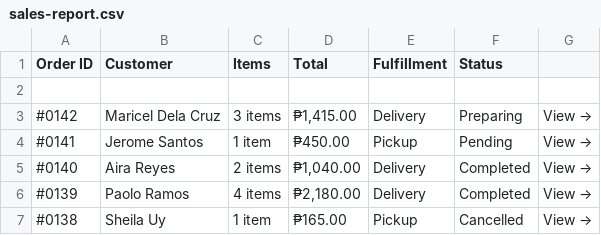
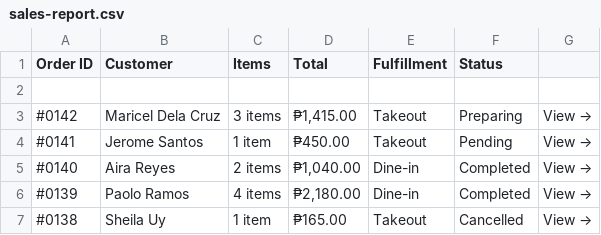
Before and after one commit to reymartgadon315-jpg/florea, a CSV file: sales-report.csv, drawn as a sheet.

Commit message:
docs: align capstone proposal and sales-report with actual system scope (dine-in and takeout only, no delivery)

```diff
--- a/sales-report.csv
+++ b/sales-report.csv
@@ -2,6 +2,6 @@
 
-"#0142","Maricel Dela Cruz","3 items","₱1,415.00","Delivery","Preparing","View →"
-"#0141","Jerome Santos","1 item","₱450.00","Pickup","Pending","View →"
-"#0140","Aira Reyes","2 items","₱1,040.00","Delivery","Completed","View →"
-"#0139","Paolo Ramos","4 items","₱2,180.00","Delivery","Completed","View →"
-"#0138","Sheila Uy","1 item","₱165.00","Pickup","Cancelled","View →"
+"#0142","Maricel Dela Cruz","3 items","₱1,415.00","Takeout","Preparing","View →"
+"#0141","Jerome Santos","1 item","₱450.00","Takeout","Pending","View →"
+"#0140","Aira Reyes","2 items","₱1,040.00","Dine-in","Completed","View →"
+"#0139","Paolo Ramos","4 items","₱2,180.00","Dine-in","Completed","View →"
+"#0138","Sheila Uy","1 item","₱165.00","Takeout","Cancelled","View →"
```
Also changed, not shown: 1 other file.
